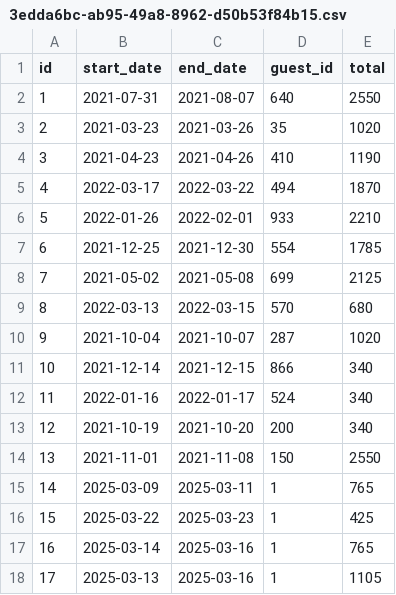
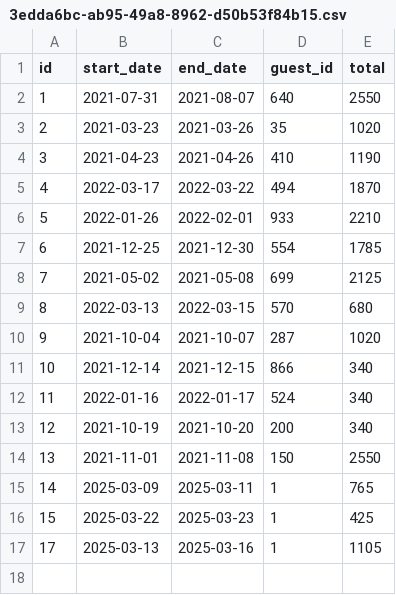
Before and after one commit to ElenkaSan/Don-t-wreck-my-house, a CSV file: data/reservations/3edda6bc-ab95-49a8-8962-d50b53f84b15.csv, drawn as a sheet.

Commit message:
delete 1 reservation

```diff
--- a/data/reservations/3edda6bc-ab95-49a8-8962-d50b53f84b15.csv
+++ b/data/reservations/3edda6bc-ab95-49a8-8962-d50b53f84b15.csv
@@ -16,3 +16,2 @@ id,start_date,end_date,guest_id,total
 15,2025-03-22,2025-03-23,1,425
-16,2025-03-14,2025-03-16,1,765
 17,2025-03-13,2025-03-16,1,1105
```
